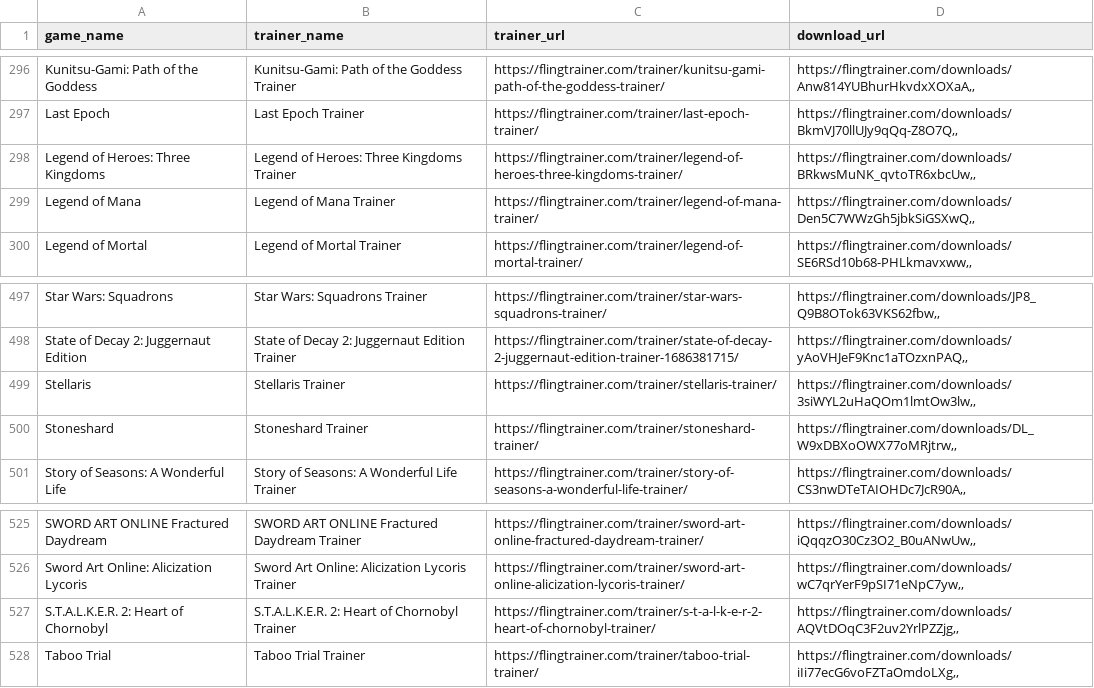
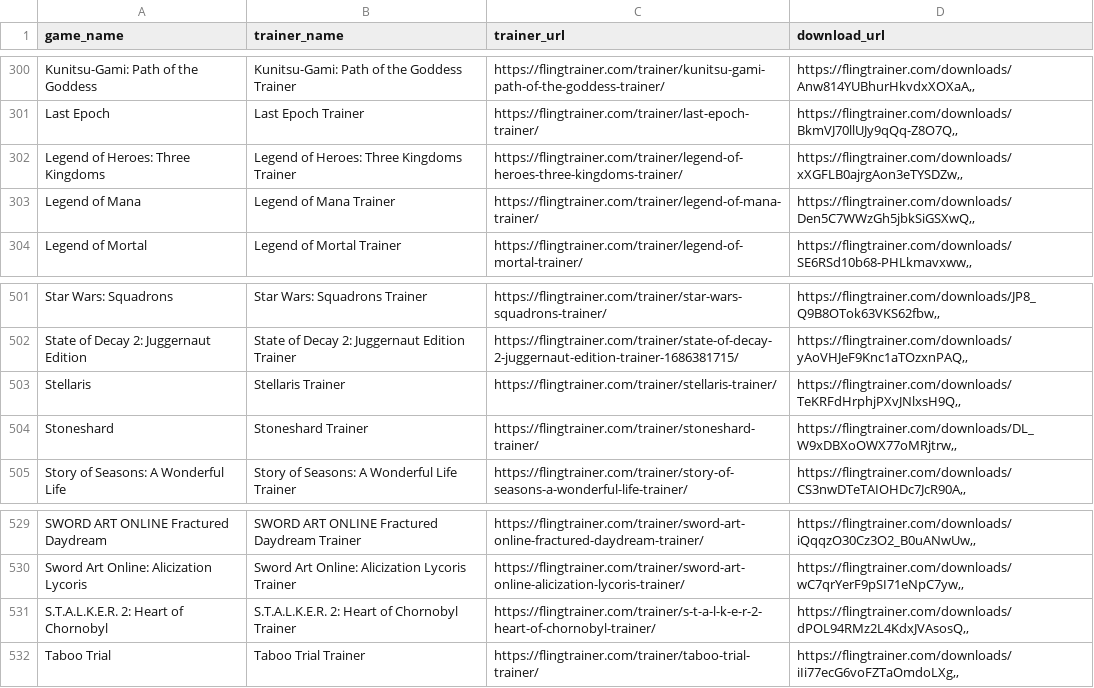
Before and after one commit to Karasukaigan/game-trainer-manager, a CSV file: app/resources/trainers_list.csv, drawn as a sheet; only a part is shown, gaps mark what is left out; the diff covers the shown part only.

```diff
--- a/app/resources/trainers_list.csv
+++ b/app/resources/trainers_list.csv
@@ -297,3 +301,3 @@ Kunitsu-Gami: Path of the Goddess,Kunitsu-Gami: Path of the Goddess Trainer,http
 Last Epoch,Last Epoch Trainer,https://flingtrainer.com/trainer/last-epoch-trainer/,"https://flingtrainer.com/downloads/BkmVJ70llUJy9qQq-Z8O7Q,,"
-Legend of Heroes: Three Kingdoms,Legend of Heroes: Three Kingdoms Trainer,https://flingtrainer.com/trainer/legend-of-heroes-three-kingdoms-trainer/,"https://flingtrainer.com/downloads/BRkwsMuNK_qvtoTR6xbcUw,,"
+Legend of Heroes: Three Kingdoms,Legend of Heroes: Three Kingdoms Trainer,https://flingtrainer.com/trainer/legend-of-heroes-three-kingdoms-trainer/,"https://flingtrainer.com/downloads/xXGFLB0ajrgAon3eTYSDZw,,"
 Legend of Mana,Legend of Mana Trainer,https://flingtrainer.com/trainer/legend-of-mana-trainer/,"https://flingtrainer.com/downloads/Den5C7WWzGh5jbkSiGSXwQ,,"
@@ -498,3 +502,3 @@ Star Wars: Squadrons,Star Wars: Squadrons Trainer,https://flingtrainer.com/train
 State of Decay 2: Juggernaut Edition,State of Decay 2: Juggernaut Edition Trainer,https://flingtrainer.com/trainer/state-of-decay-2-juggernaut-edition-trainer-1686381715/,"https://flingtrainer.com/downloads/yAoVHJeF9Knc1aTOzxnPAQ,,"
-Stellaris,Stellaris Trainer,https://flingtrainer.com/trainer/stellaris-trainer/,"https://flingtrainer.com/downloads/3siWYL2uHaQOm1lmtOw3lw,,"
+Stellaris,Stellaris Trainer,https://flingtrainer.com/trainer/stellaris-trainer/,"https://flingtrainer.com/downloads/TeKRFdHrphjPXvJNlxsH9Q,,"
 Stoneshard,Stoneshard Trainer,https://flingtrainer.com/trainer/stoneshard-trainer/,"https://flingtrainer.com/downloads/DL_W9xDBXoOWX77oMRjtrw,,"
@@ -526,3 +530,3 @@ SWORD ART ONLINE Fractured Daydream,SWORD ART ONLINE Fractured Daydream Trainer,
 Sword Art Online: Alicization Lycoris,Sword Art Online: Alicization Lycoris Trainer,https://flingtrainer.com/trainer/sword-art-online-alicization-lycoris-trainer/,"https://flingtrainer.com/downloads/wC7qrYerF9pSI71eNpC7yw,,"
-S.T.A.L.K.E.R. 2: Heart of Chornobyl,S.T.A.L.K.E.R. 2: Heart of Chornobyl Trainer,https://flingtrainer.com/trainer/s-t-a-l-k-e-r-2-heart-of-chornobyl-trainer/,"https://flingtrainer.com/downloads/AQVtDOqC3F2uv2YrlPZZjg,,"
+S.T.A.L.K.E.R. 2: Heart of Chornobyl,S.T.A.L.K.E.R. 2: Heart of Chornobyl Trainer,https://flingtrainer.com/trainer/s-t-a-l-k-e-r-2-heart-of-chornobyl-trainer/,"https://flingtrainer.com/downloads/dPOL94RMz2L4KdxJVAsosQ,,"
 Taboo Trial,Taboo Trial Trainer,https://flingtrainer.com/trainer/taboo-trial-trainer/,"https://flingtrainer.com/downloads/iIi77ecG6voFZTaOmdoLXg,,"
```
Also changed, not shown: 4 added rows and 2 edited cells elsewhere in this file.
